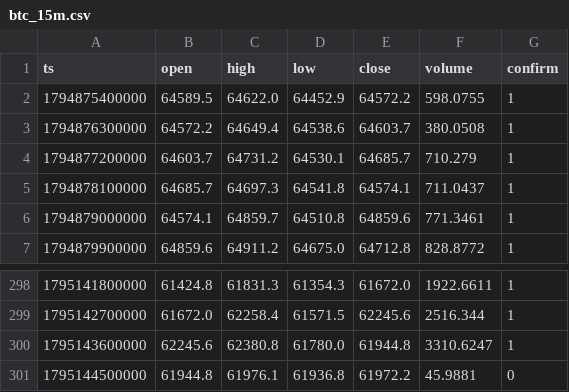
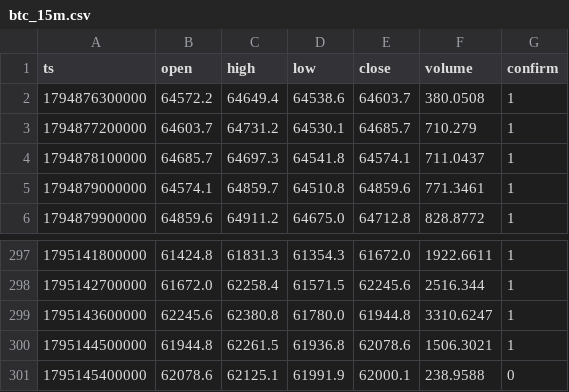
Before and after one commit to nguynquangdng12-sys/btc-data, a CSV file: data/btc_15m.csv, drawn as a sheet; only a part is shown, gaps mark what is left out.

```diff
--- a/data/btc_15m.csv
+++ b/data/btc_15m.csv
@@ -1,3 +1,2 @@
 ts,open,high,low,close,volume,confirm
-1794875400000,64589.5,64622.0,64452.9,64572.2,598.0755,1
 1794876300000,64572.2,64649.4,64538.6,64603.7,380.0508,1
@@ -300,2 +299,3 @@ ts,open,high,low,close,volume,confirm
 1795143600000,62245.6,62380.8,61780.0,61944.8,3310.6247,1
-1795144500000,61944.8,61976.1,61936.8,61972.2,45.9881,0
+1795144500000,61944.8,62261.5,61936.8,62078.6,1506.3021,1
+1795145400000,62078.6,62125.1,61991.9,62000.1,238.9588,0
```
Also changed, not shown: data/btc_1d.csv, data/btc_1h.csv, 3 other files.
